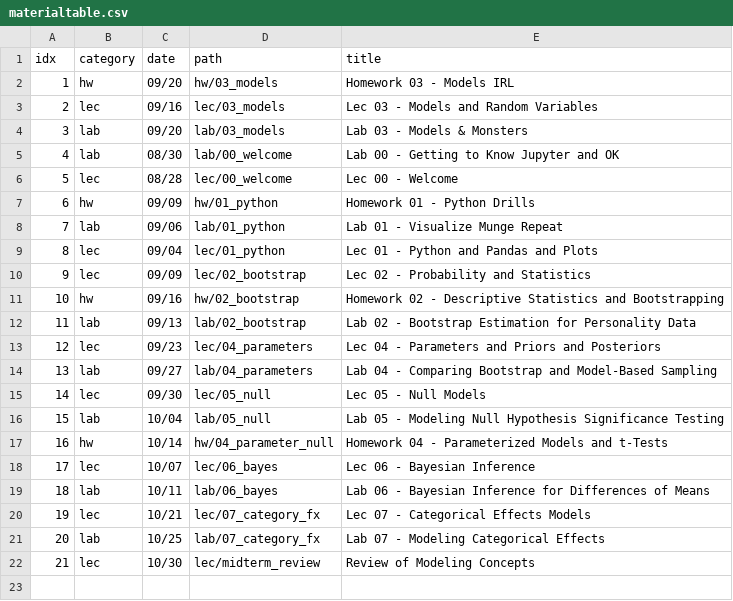
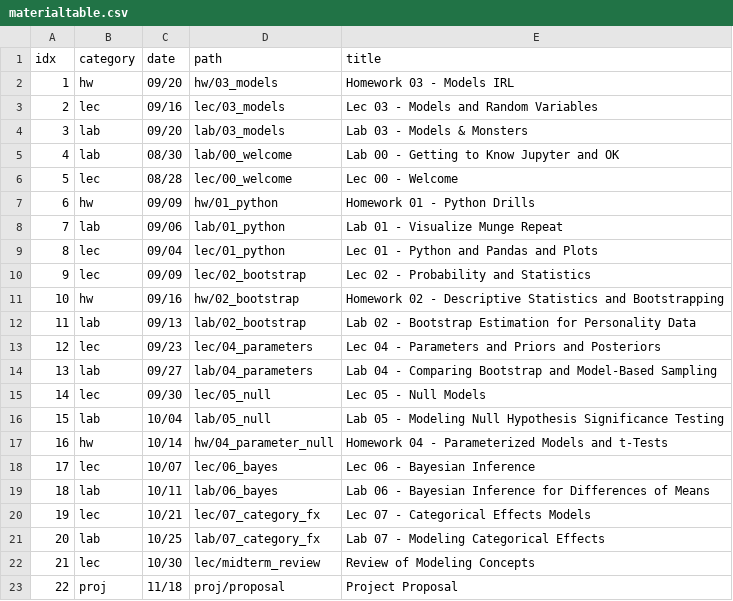
Before and after one commit to charlesfrye/psych101d, a CSV file: _includes/materialtable.csv, drawn as a sheet.

Commit message:
adds proposal to materialtable

```diff
--- a/_includes/materialtable.csv
+++ b/_includes/materialtable.csv
@@ -22 +22,2 @@ idx,category,date,path,title
 21,lec,10/30,lec/midterm_review,Review of Modeling Concepts
+22,proj,11/18,proj/proposal,Project Proposal
```
Also changed, not shown: 1 other file.
